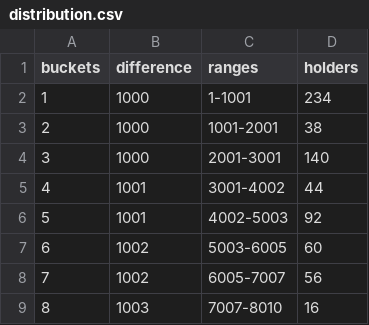
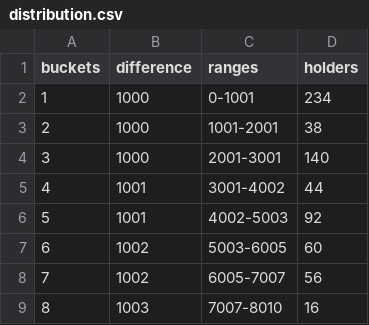
Before and after one commit to tankbottoms/jbx-staking-experiment, a CSV file: scripts/data/distribution.csv, drawn as a sheet; only a part is shown.

```diff
--- a/scripts/data/distribution.csv
+++ b/scripts/data/distribution.csv
@@ -1,3 +1,3 @@
 buckets,difference,ranges,holders
-1,1000,1-1001,234
+1,1000,0-1001,234
 2,1000,1001-2001,38
```
Also changed, not shown: 8 other files.
